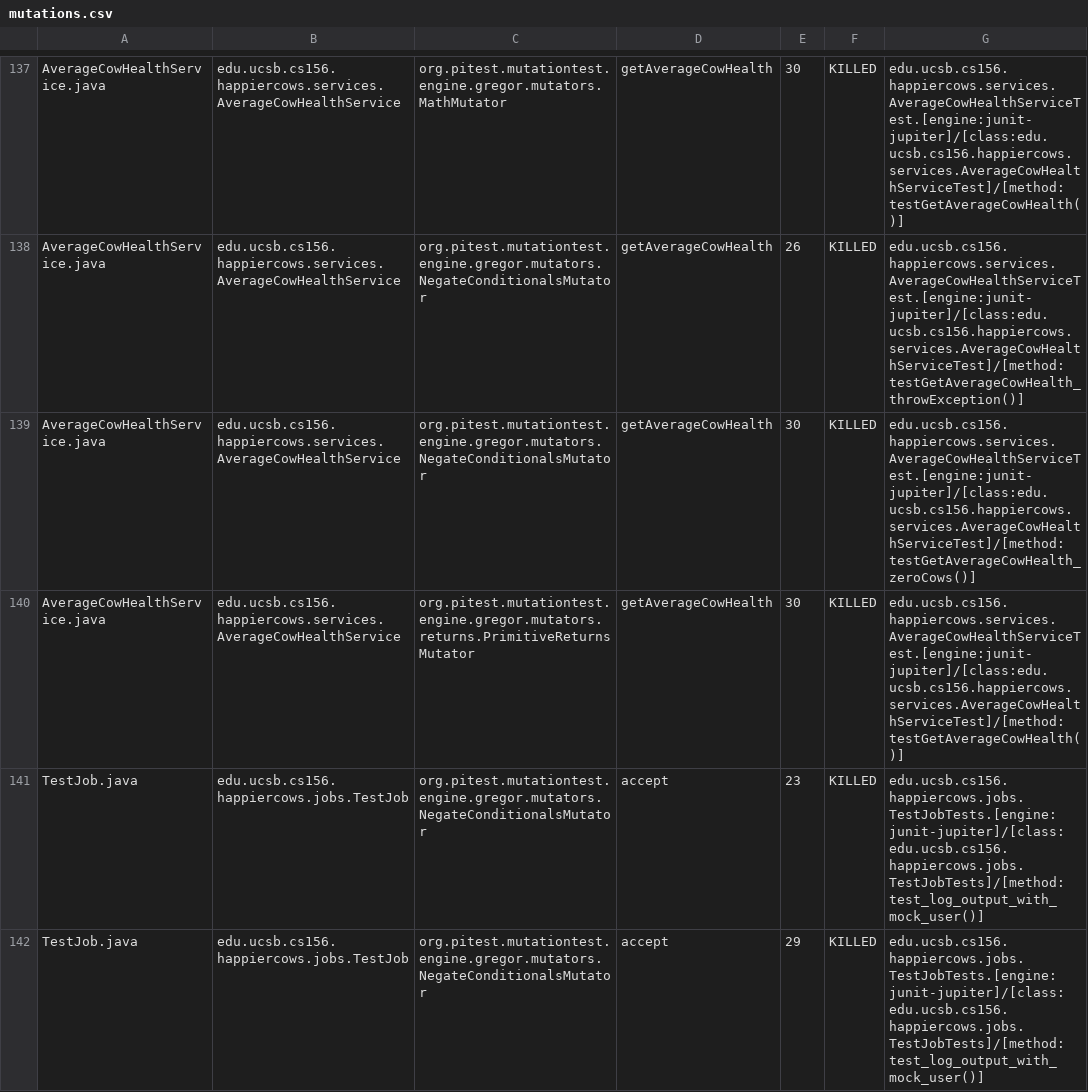
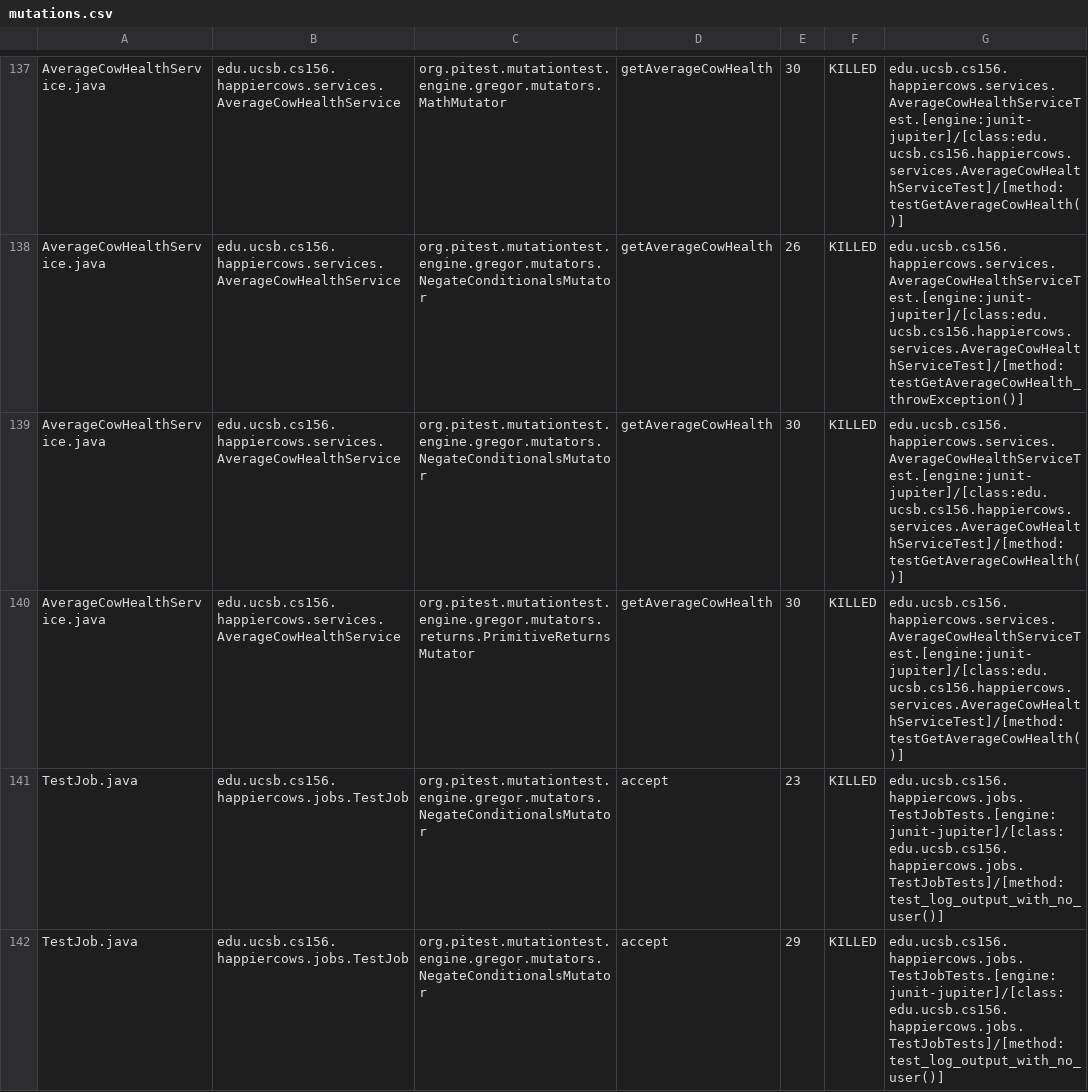
Before and after one commit to ucsb-cs156-m23/proj-happycows-m23-10am-2, a CSV file: prs/59/pitest/mutations.csv, drawn as a sheet; only a part is shown, gaps mark what is left out; the diff covers the shown part only.

Commit message:
Deploying to gh-pages from @ ucsb-cs156-m23/proj-happycows-m23-10am-2@03e23020dd488f42cc6f29159d00da4792379a3c 🚀

```diff
--- a/prs/59/pitest/mutations.csv
+++ b/prs/59/pitest/mutations.csv
@@ -138,5 +138,5 @@ AverageCowHealthService.java,edu.ucsb.cs156.happiercows.services.AverageCowHealt
 AverageCowHealthService.java,edu.ucsb.cs156.happiercows.services.AverageCowHealthService,org.pitest.mutationtest.engine.gregor.mutators.NegateConditionalsMutator,getAverageCowHealth,26,KILLED,edu.ucsb.cs156.happiercows.services.AverageCowHealthServiceTest.[engine:junit-jupiter]/[class:edu.ucsb.cs156.happiercows.services.AverageCowHealthServiceTest]/[method:testGetAverageCowHealth_throwException()]
-AverageCowHealthService.java,edu.ucsb.cs156.happiercows.services.AverageCowHealthService,org.pitest.mutationtest.engine.gregor.mutators.NegateConditionalsMutator,getAverageCowHealth,30,KILLED,edu.ucsb.cs156.happiercows.services.AverageCowHealthServiceTest.[engine:junit-jupiter]/[class:edu.ucsb.cs156.happiercows.services.AverageCowHealthServiceTest]/[method:testGetAverageCowHealth_zeroCows()]
+AverageCowHealthService.java,edu.ucsb.cs156.happiercows.services.AverageCowHealthService,org.pitest.mutationtest.engine.gregor.mutators.NegateConditionalsMutator,getAverageCowHealth,30,KILLED,edu.ucsb.cs156.happiercows.services.AverageCowHealthServiceTest.[engine:junit-jupiter]/[class:edu.ucsb.cs156.happiercows.services.AverageCowHealthServiceTest]/[method:testGetAverageCowHealth()]
 AverageCowHealthService.java,edu.ucsb.cs156.happiercows.services.AverageCowHealthService,org.pitest.mutationtest.engine.gregor.mutators.returns.PrimitiveReturnsMutator,getAverageCowHealth,30,KILLED,edu.ucsb.cs156.happiercows.services.AverageCowHealthServiceTest.[engine:junit-jupiter]/[class:edu.ucsb.cs156.happiercows.services.AverageCowHealthServiceTest]/[method:testGetAverageCowHealth()]
-TestJob.java,edu.ucsb.cs156.happiercows.jobs.TestJob,org.pitest.mutationtest.engine.gregor.mutators.NegateConditionalsMutator,accept,23,KILLED,edu.ucsb.cs156.happiercows.jobs.TestJobTests.[engine:junit-jupiter]/[class:edu.ucsb.cs156.happiercows.jobs.TestJobTests]/[method:test_log_output_with_mock_user()]
-TestJob.java,edu.ucsb.cs156.happiercows.jobs.TestJob,org.pitest.mutationtest.engine.gregor.mutators.NegateConditionalsMutator,accept,29,KILLED,edu.ucsb.cs156.happiercows.jobs.TestJobTests.[engine:junit-jupiter]/[class:edu.ucsb.cs156.happiercows.jobs.TestJobTests]/[method:test_log_output_with_mock_user()]
+TestJob.java,edu.ucsb.cs156.happiercows.jobs.TestJob,org.pitest.mutationtest.engine.gregor.mutators.NegateConditionalsMutator,accept,23,KILLED,edu.ucsb.cs156.happiercows.jobs.TestJobTests.[engine:junit-jupiter]/[class:edu.ucsb.cs156.happiercows.jobs.TestJobTests]/[method:test_log_output_with_no_user()]
+TestJob.java,edu.ucsb.cs156.happiercows.jobs.TestJob,org.pitest.mutationtest.engine.gregor.mutators.NegateConditionalsMutator,accept,29,KILLED,edu.ucsb.cs156.happiercows.jobs.TestJobTests.[engine:junit-jupiter]/[class:edu.ucsb.cs156.happiercows.jobs.TestJobTests]/[method:test_log_output_with_no_user()]
```
Also changed, not shown: 25 edited cells elsewhere in this file, 38 other files.
